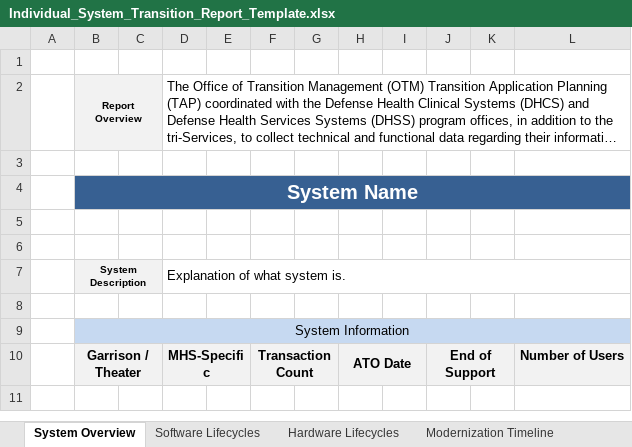
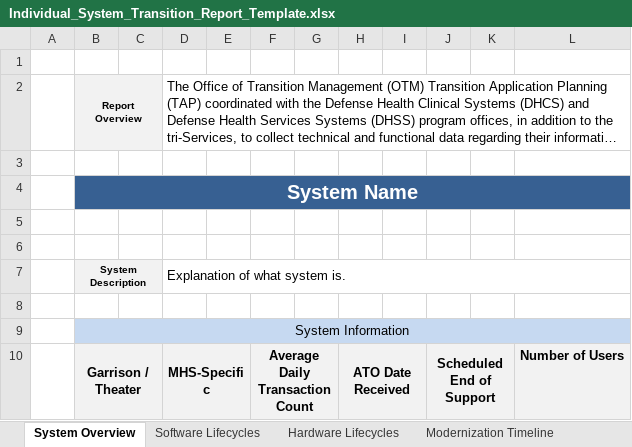
Before and after one commit to SEMOSS/Semoss, an Excel workbook: export/Reports/Individual_System_Transition_Report_Template.xlsx, sheet System Overview, drawn as a sheet; long unchanged cells end in …; values as stored, in another font and other column widths than the file's, no borders; the diff names each change by its address in the sheet, - before the commit and + after, or states it on an @@ line.

```diff
--- a/export/Reports/Individual_System_Transition_Report_Template.xlsx (sheet System Overview)
+++ b/export/Reports/Individual_System_Transition_Report_Template.xlsx (sheet System Overview)
-F10: Transaction Count
+F10: Average Daily Transaction Count
-H10: ATO Date
+H10: ATO Date Received
-J10: End of Support
+J10: Scheduled End of Support
```
Also changed, not shown: sheet Hardware Lifecycles, sheet Software Lifecycles, sheet DHMSM Data Requirements.
